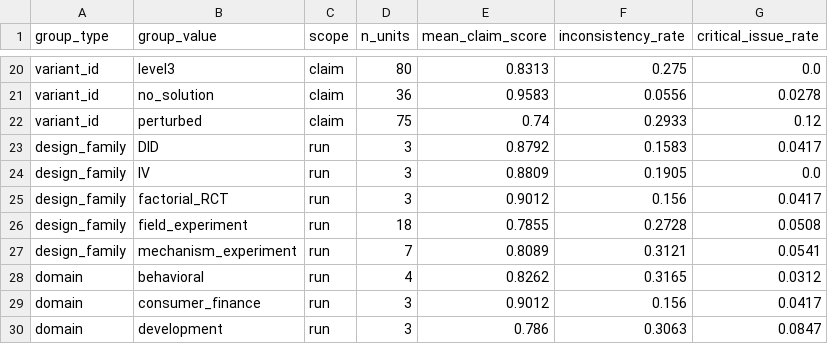
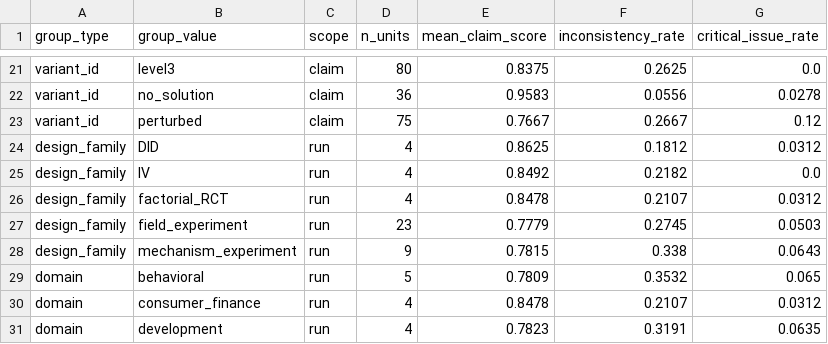
Before and after one commit to Volcano-Potato/OOD_Problem, a CSV file: results/grouped_metrics.csv, drawn as a sheet; only a part is shown, gaps mark what is left out; removed rows and columns are numbered as before the commit, all else as after; the diff covers the shown part only; the diff names each change by its address in the sheet, - before the commit and + after, or states it on an @@ line.

```diff
--- a/results/grouped_metrics.csv
+++ b/results/grouped_metrics.csv
-E21 (mean_claim_score): 0.8313
+E21 (mean_claim_score): 0.8375
-F21 (inconsistency_rate): 0.275
+F21 (inconsistency_rate): 0.2625
-E23 (mean_claim_score): 0.74
+E23 (mean_claim_score): 0.7667
-F23 (inconsistency_rate): 0.2933
+F23 (inconsistency_rate): 0.2667
-D24:D26 (n_units): 3
+D24:D26 (n_units): 4
-E24 (mean_claim_score): 0.8792
+E24 (mean_claim_score): 0.8625
-F24 (inconsistency_rate): 0.1583
+F24 (inconsistency_rate): 0.1812
-G24 (critical_issue_rate): 0.0417
+G24 (critical_issue_rate): 0.0312
-E25 (mean_claim_score): 0.8809
+E25 (mean_claim_score): 0.8492
-F25 (inconsistency_rate): 0.1905
+F25 (inconsistency_rate): 0.2182
-E26 (mean_claim_score): 0.9012
+E26 (mean_claim_score): 0.8478
-F26 (inconsistency_rate): 0.156
+F26 (inconsistency_rate): 0.2107
-G26 (critical_issue_rate): 0.0417
+G26 (critical_issue_rate): 0.0312
-D27 (n_units): 18
+D27 (n_units): 23
-E27 (mean_claim_score): 0.7855
+E27 (mean_claim_score): 0.7779
-F27 (inconsistency_rate): 0.2728
+F27 (inconsistency_rate): 0.2745
-G27 (critical_issue_rate): 0.0508
+G27 (critical_issue_rate): 0.0503
-D28 (n_units): 7
+D28 (n_units): 9
-E28 (mean_claim_score): 0.8089
+E28 (mean_claim_score): 0.7815
-F28 (inconsistency_rate): 0.3121
+F28 (inconsistency_rate): 0.338
-G28 (critical_issue_rate): 0.0541
+G28 (critical_issue_rate): 0.0643
+row 29: domain | behavioral | run | 5 | 0.7809 | 0.3532 | 0.065
-B30 (group_value): behavioral
+B30 (group_value): consumer_finance
-E30 (mean_claim_score): 0.8262
+E30 (mean_claim_score): 0.8478
-F30 (inconsistency_rate): 0.3165
+F30 (inconsistency_rate): 0.2107
-row 29: domain | consumer_finance | run | 3 | 0.9012 | 0.156 | 0.0417
-D31 (n_units): 3
+D31 (n_units): 4
-E31 (mean_claim_score): 0.786
+E31 (mean_claim_score): 0.7823
-F31 (inconsistency_rate): 0.3063
+F31 (inconsistency_rate): 0.3191
-G31 (critical_issue_rate): 0.0847
+G31 (critical_issue_rate): 0.0635
```
Also changed, not shown: 3 added rows, 1 removed row and 106 edited cells elsewhere in this file, results/case_level_scores.csv, results/figures/case_error_heatmap.csv, 33 other files.
